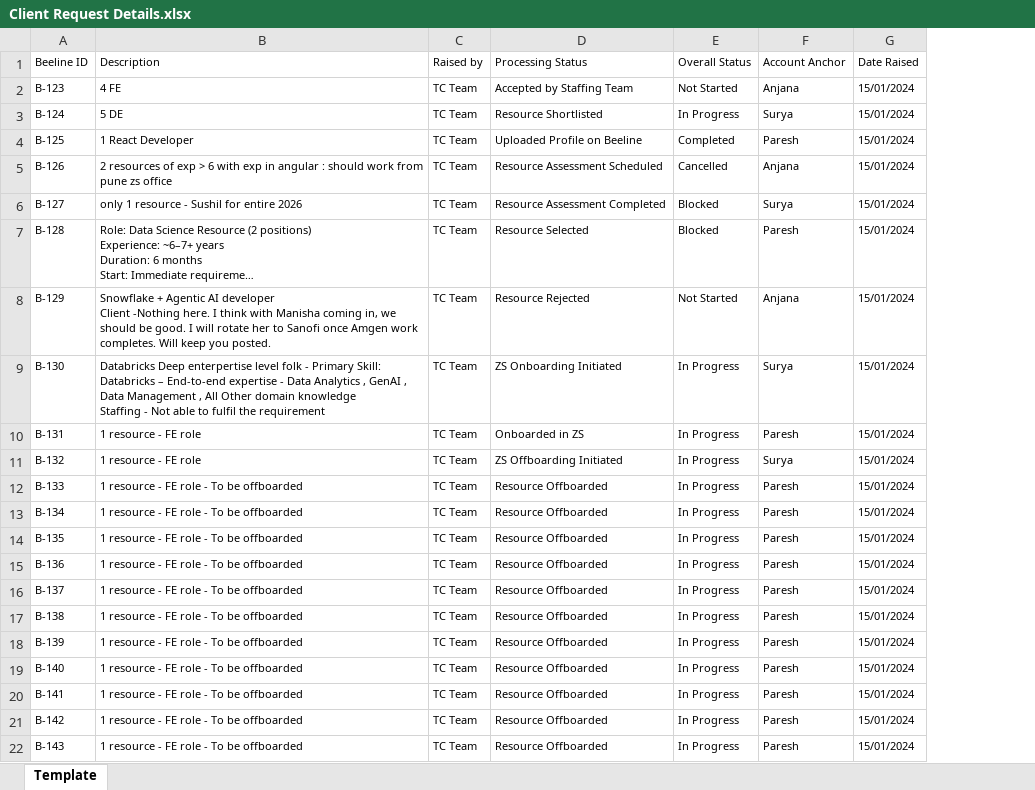
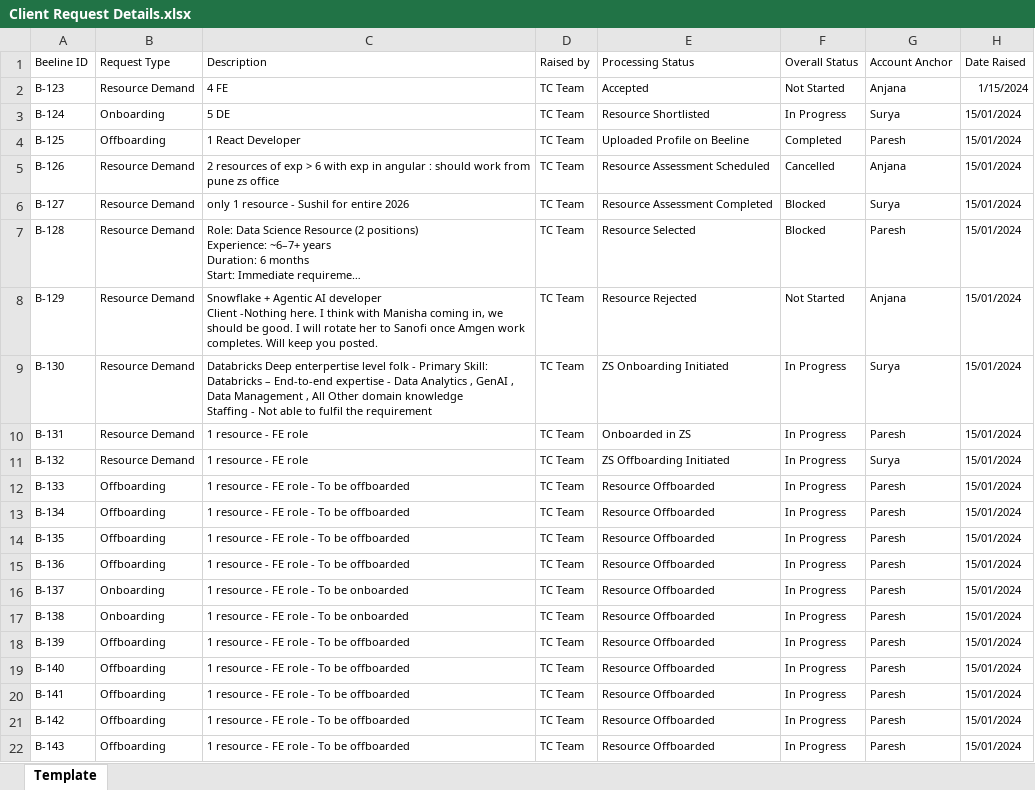
Before and after one commit to Anjana2104/AM-APP, an Excel workbook: Ref docs/Client Request Details.xlsx, sheet Template, drawn as a sheet; long unchanged cells end in …; values as stored, in another font and other column widths than the file's, no borders; addresses are those after the commit; the diff names each change by its address in the sheet, - before the commit and + after, or states it on an @@ line.

```diff
--- a/Ref docs/Client Request Details.xlsx (sheet Template)
+++ b/Ref docs/Client Request Details.xlsx (sheet Template)
+column B (Request Type), rows 2-22: Resource Demand | Onboarding | Offboarding | Resource Demand | Resource Demand | Resource Demand | Resource Demand | Resource Demand | Resource Demand | Resource Demand | Offboarding | Offboarding | Offboarding | Offboarding | Onboarding | Onboarding | Offboarding | Offboarding | Offboarding | Offboarding | Offboarding
-E2 (Processing Status): Accepted by Staffing Team
+E2 (Processing Status): Accepted
-H2 (Date Raised): 15/01/2024
+H2 (Date Raised): 1/15/2024
-C16:C17 (Description): 1 resource - FE role - To be offboarded
+C16:C17 (Description): 1 resource - FE role - To be onboarded
```
Also changed, not shown: 14 other files.
